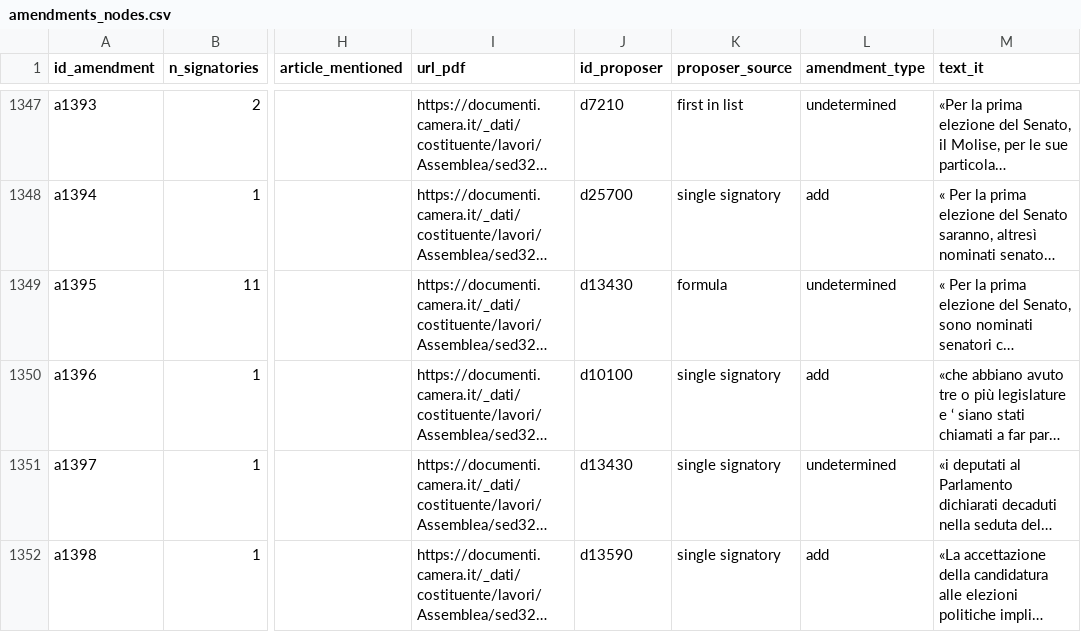
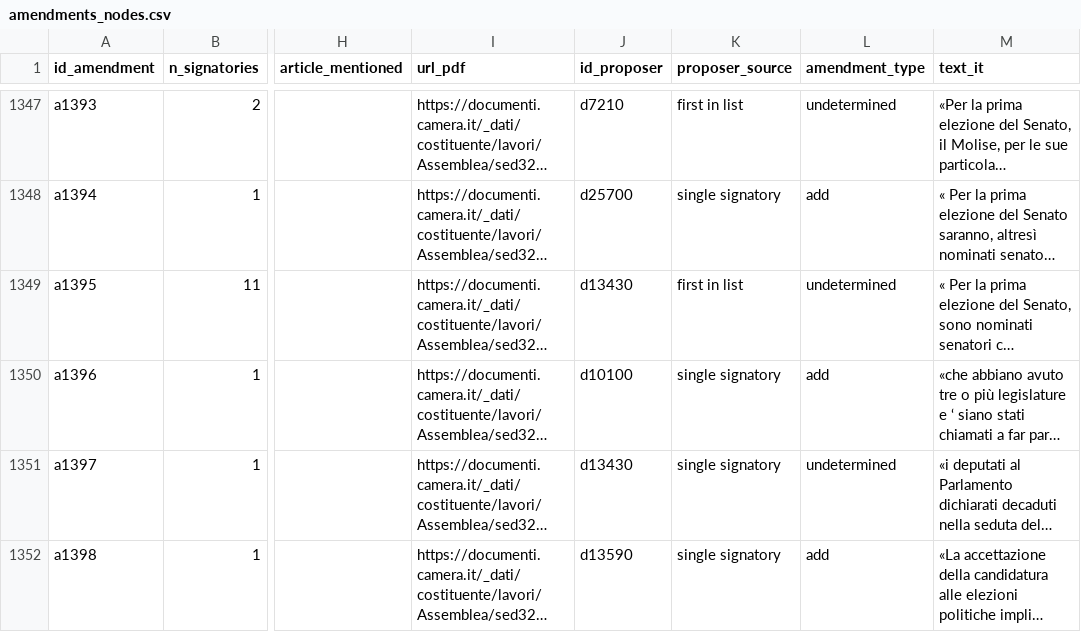
Before and after one commit to giacomo-melli/costituente-reti, a CSV file: data/en/amendments_nodes.csv, drawn as a sheet; only a part is shown, gaps mark what is left out; long unchanged cells end in …; the diff names each change by its address in the sheet, - before the commit and + after, or states it on an @@ line.

```diff
--- a/data/en/amendments_nodes.csv
+++ b/data/en/amendments_nodes.csv
-K1349 (proposer_source): formula
+K1349 (proposer_source): first in list
```
Also changed, not shown: data/en/edgelist_amendments.csv, data/it/edgelist_emendamenti.csv, 2 other files.
